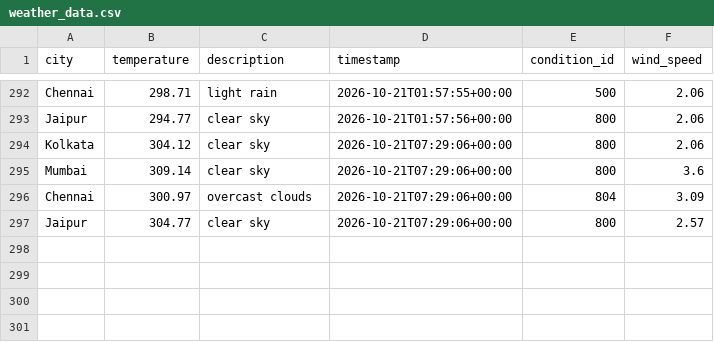
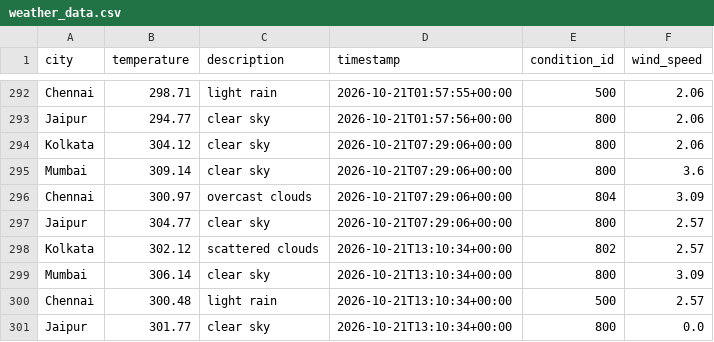
Before and after one commit to Niyanthri24/Weather-Data-Prediction, a CSV file: data/weather_data.csv, drawn as a sheet; only a part is shown, gaps mark what is left out.

```diff
--- a/data/weather_data.csv
+++ b/data/weather_data.csv
@@ -297 +297,5 @@ Chennai,300.97,overcast clouds,2026-10-21T07:29:06+00:00,804,3.09
 Jaipur,304.77,clear sky,2026-10-21T07:29:06+00:00,800,2.57
+Kolkata,302.12,scattered clouds,2026-10-21T13:10:34+00:00,802,2.57
+Mumbai,306.14,clear sky,2026-10-21T13:10:34+00:00,800,3.09
+Chennai,300.48,light rain,2026-10-21T13:10:34+00:00,500,2.57
+Jaipur,301.77,clear sky,2026-10-21T13:10:34+00:00,800,0.0
```
